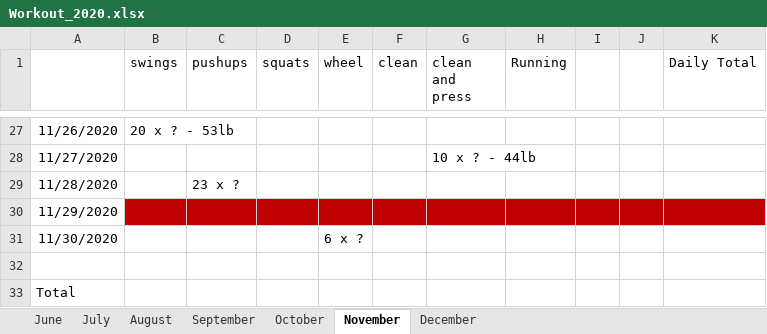
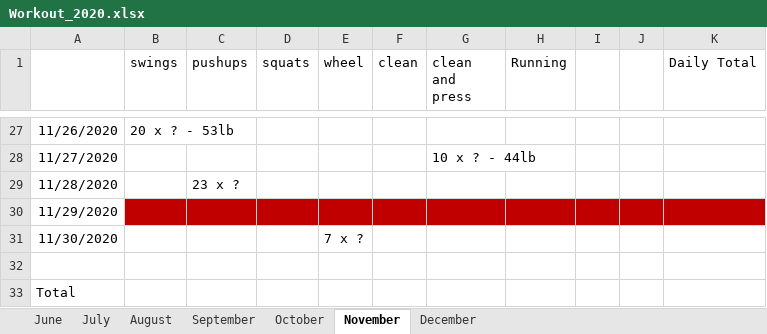
Before and after one commit to MimiMetalatz/Workout-diary, an Excel workbook: Workout_2020.xlsx, sheet November, drawn as a sheet; only a part is shown, gaps mark what is left out; values as stored, in another font and other column widths than the file's, no borders; the diff covers the shown part only; the diff names each change by its address in the sheet, - before the commit and + after, or states it on an @@ line.

Commit message:
week of November 2

```diff
--- a/Workout_2020.xlsx (sheet November)
+++ b/Workout_2020.xlsx (sheet November)
-E31 (wheel): 6 x ?
+E31 (wheel): 7 x ?
```
Also changed, not shown: 14 edited cells elsewhere in this sheet, 1 other file.
